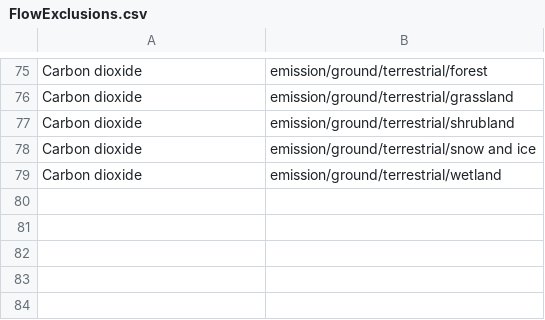
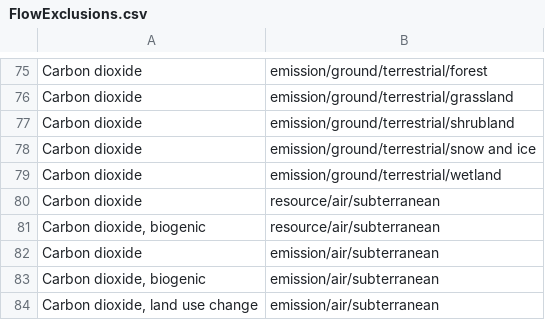
Before and after one commit to FLCAC-admin/fedelemflowlist, a CSV file: fedelemflowlist/input/FlowExclusions.csv, drawn as a sheet; only a part is shown, gaps mark what is left out.

Commit message:
remove resource or emissions to air/subterranean contexts

```diff
--- a/fedelemflowlist/input/FlowExclusions.csv
+++ b/fedelemflowlist/input/FlowExclusions.csv
@@ -79 +79,6 @@ Carbon dioxide,emission/ground/terrestrial/snow and ice
 Carbon dioxide,emission/ground/terrestrial/wetland
+Carbon dioxide,resource/air/subterranean
+"Carbon dioxide, biogenic",resource/air/subterranean
+Carbon dioxide,emission/air/subterranean
+"Carbon dioxide, biogenic",emission/air/subterranean
+"Carbon dioxide, land use change",emission/air/subterranean
```
